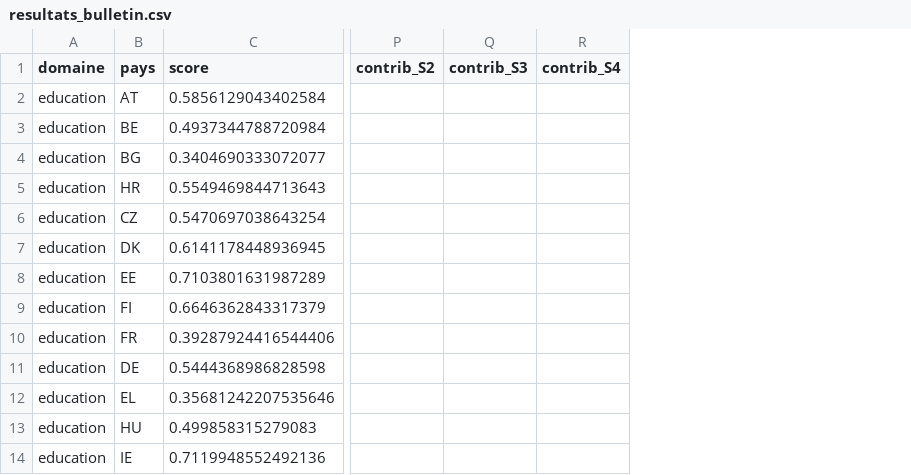
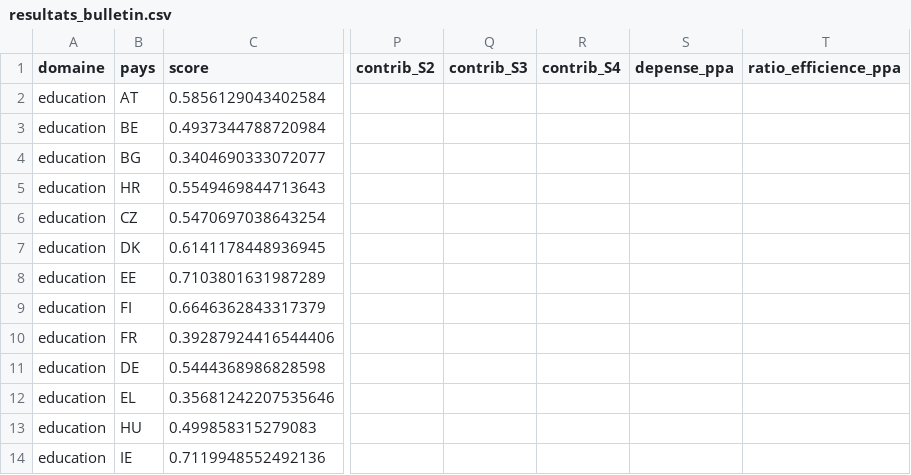
Before and after one commit to colinbaget-a11y/Projets-annexes, a CSV file: pisa/efficience/resultats_bulletin.csv, drawn as a sheet; only a part is shown, gaps mark what is left out; the diff names each change by its address in the sheet, - before the commit and + after, or states it on an @@ line.

```diff
--- a/pisa/efficience/resultats_bulletin.csv
+++ b/pisa/efficience/resultats_bulletin.csv
+column S (depense_ppa), empty
+column T (ratio_efficience_ppa), empty
```
Also changed, not shown: 4 other files.
